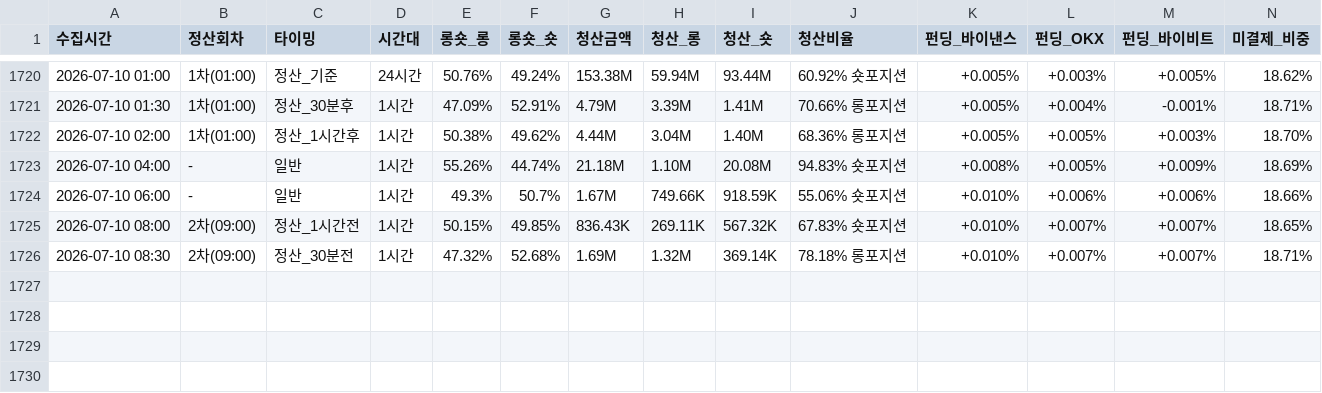
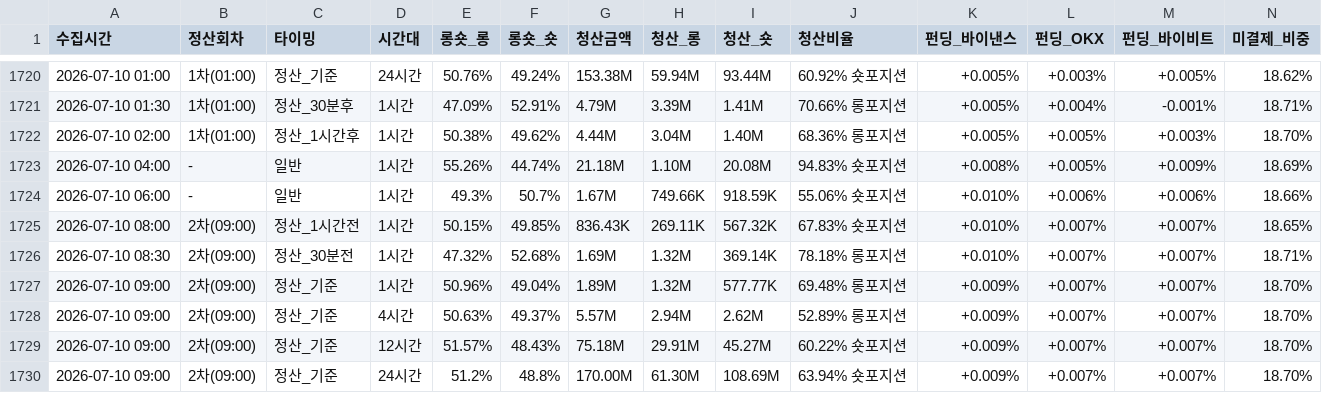
Before and after one commit to morustudio/coinness-dashboard, a CSV file: funding_data_v2.csv, drawn as a sheet; only a part is shown, gaps mark what is left out; rows hold the shown columns only; the diff names each change by its address in the sheet, - before the commit and + after, or states it on an @@ line.

Commit message:
data: 2026-07-10 09:00

```diff
--- a/funding_data_v2.csv
+++ b/funding_data_v2.csv
+row 1727: 2026-07-10 09:00 | 2차(09:00) | 정산_기준 | 1시간 | 50.96% | 49.04% | 1.89M | 1.32M | 577.77K | 69.48% 롱포지션 | +0.009% | +0.007% | +0.007% | 18.70%
+row 1728: 2026-07-10 09:00 | 2차(09:00) | 정산_기준 | 4시간 | 50.63% | 49.37% | 5.57M | 2.94M | 2.62M | 52.89% 롱포지션 | +0.009% | +0.007% | +0.007% | 18.70%
+row 1729: 2026-07-10 09:00 | 2차(09:00) | 정산_기준 | 12시간 | 51.57% | 48.43% | 75.18M | 29.91M | 45.27M | 60.22% 숏포지션 | +0.009% | +0.007% | +0.007% | 18.70%
+row 1730: 2026-07-10 09:00 | 2차(09:00) | 정산_기준 | 24시간 | 51.2% | 48.8% | 170.00M | 61.30M | 108.69M | 63.94% 숏포지션 | +0.009% | +0.007% | +0.007% | 18.70%
```
